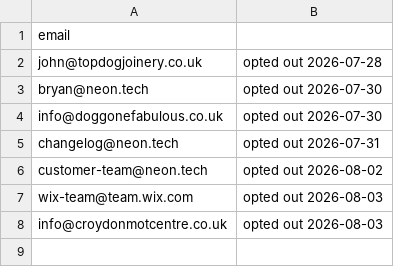
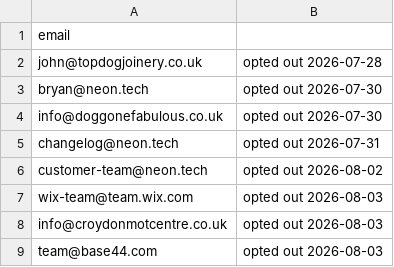
Before and after one commit to jackhuhmate-spec/Claude-code-website-workflow, a CSV file: do_not_contact.csv, drawn as a sheet.

```diff
--- a/do_not_contact.csv
+++ b/do_not_contact.csv
@@ -8 +8,2 @@ wix-team@team.wix.com,opted out 2026-08-03
 info@croydonmotcentre.co.uk,opted out 2026-08-03
+team@base44.com,opted out 2026-08-03
```
Also changed, not shown: 2 other files.
